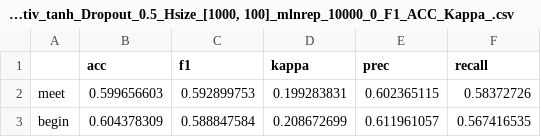
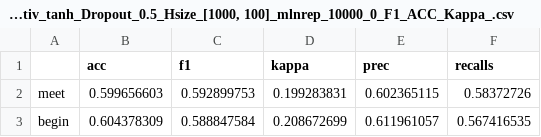
Before and after one commit to ThomasAger/ThesisPipeline, a CSV file: data_paper/experimental results/chapter 5/movies/all_dir/num_stw_US_20_Activ_tanh_Dropout_0.5_Hsize_[1000, 100]_mlnrep_10000_0_F1_ACC_Kappa_.csv, drawn as a sheet; only a part is shown.

Commit message:
trying to ignore data

```diff
--- a/data_paper/experimental results/chapter 5/movies/all_dir/num_stw_US_20_Activ_tanh_Dropout_0.5_Hsize_[1000, 100]_mlnrep_10000_0_F1_ACC_Kappa_.csv
+++ b/data_paper/experimental results/chapter 5/movies/all_dir/num_stw_US_20_Activ_tanh_Dropout_0.5_Hsize_[1000, 100]_mlnrep_10000_0_F1_ACC_Kappa_.csv
@@ -1,2 +1,2 @@
-,acc,f1,kappa,prec,recall
+,acc,f1,kappa,prec,recalls
 meet,0.599656603,0.592899753,0.199283831,0.602365115,0.58372726
```
Also changed, not shown: 1 other file.
